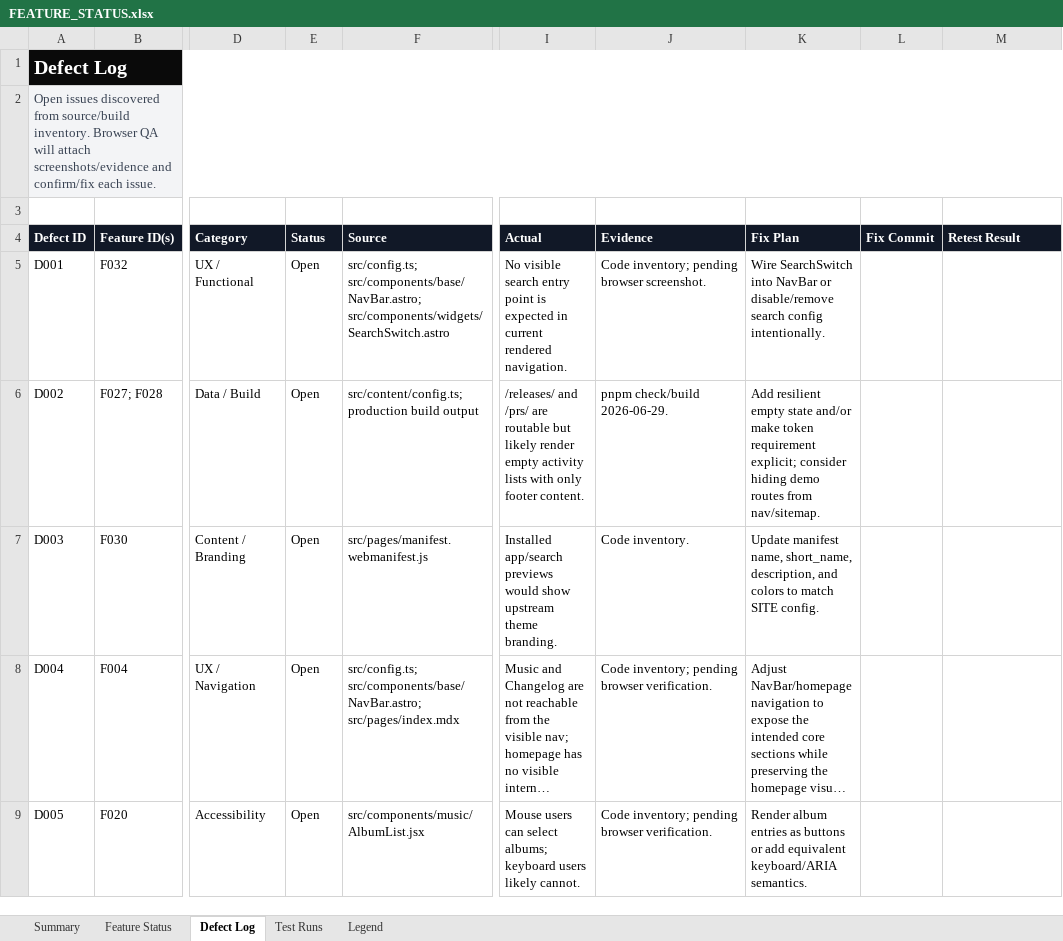
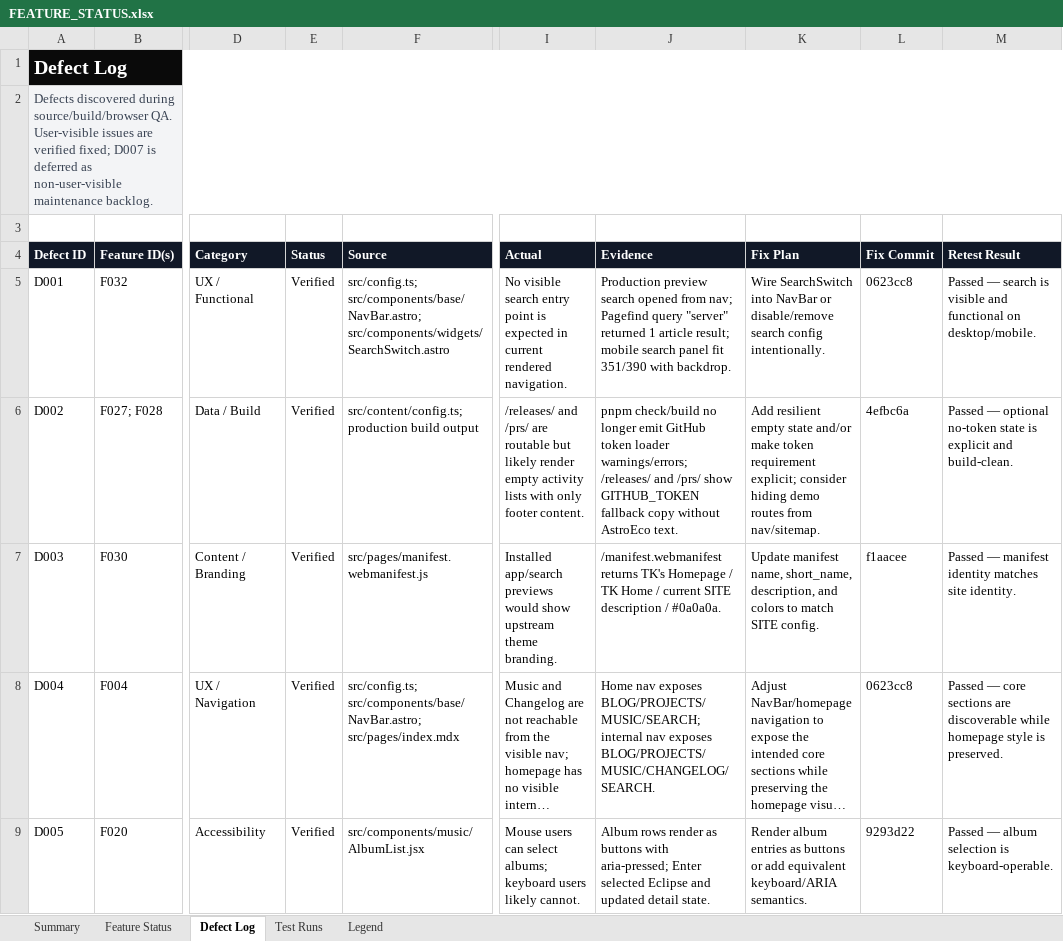
Before and after one commit to tiankaixie/webpage, an Excel workbook: outputs/webpage-feature-status/FEATURE_STATUS.xlsx, sheet Defect Log, drawn as a sheet; only a part is shown, gaps mark what is left out; long unchanged cells end in …; values as stored, in another font and other column widths than the file's, no borders; table styles not drawn; the diff covers the shown part only; the diff names each change by its address in the sheet, - before the commit and + after, or states it on an @@ line.

Commit message:
docs(qa): update feature status after regression

```diff
--- a/outputs/webpage-feature-status/FEATURE_STATUS.xlsx (sheet Defect Log)
+++ b/outputs/webpage-feature-status/FEATURE_STATUS.xlsx (sheet Defect Log)
-A2 (Defect ID): Open issues discovered from source/build inventory. Browser QA will attach screenshots/evidence and confirm/fix each issue.
+A2 (Defect ID): Defects discovered during source/build/browser QA. User-visible issues are verified fixed; D007 is deferred as non-user-visible maintenance backlog.
-E5:E9 (Status): Open
+E5:E9 (Status): Verified
-J5 (Evidence): Code inventory; pending browser screenshot.
+J5 (Evidence): Production preview search opened from nav; Pagefind query "server" returned 1 article result; mobile search panel fit 351/390 with backdrop.
-L5 (Fix Commit): (empty)
+L5 (Fix Commit): 0623cc8
-M5 (Retest Result): (empty)
+M5 (Retest Result): Passed — search is visible and functional on desktop/mobile.
-J6 (Evidence): pnpm check/build 2026-06-29.
+J6 (Evidence): pnpm check/build no longer emit GitHub token loader warnings/errors; /releases/ and /prs/ show GITHUB_TOKEN fallback copy without AstroEco text.
-L6 (Fix Commit): (empty)
+L6 (Fix Commit): 4efbc6a
-M6 (Retest Result): (empty)
+M6 (Retest Result): Passed — optional no-token state is explicit and build-clean.
-J7 (Evidence): Code inventory.
+J7 (Evidence): /manifest.webmanifest returns TK's Homepage / TK Home / current SITE description / #0a0a0a.
-L7 (Fix Commit): (empty)
+L7 (Fix Commit): f1aacee
-M7 (Retest Result): (empty)
+M7 (Retest Result): Passed — manifest identity matches site identity.
-J8 (Evidence): Code inventory; pending browser verification.
+J8 (Evidence): Home nav exposes BLOG/PROJECTS/MUSIC/SEARCH; internal nav exposes BLOG/PROJECTS/MUSIC/CHANGELOG/SEARCH.
-L8 (Fix Commit): (empty)
+L8 (Fix Commit): 0623cc8
-M8 (Retest Result): (empty)
+M8 (Retest Result): Passed — core sections are discoverable while homepage style is preserved.
-J9 (Evidence): Code inventory; pending browser verification.
+J9 (Evidence): Album rows render as buttons with aria-pressed; Enter selected Eclipse and updated detail state.
-L9 (Fix Commit): (empty)
+L9 (Fix Commit): 9293d22
-M9 (Retest Result): (empty)
+M9 (Retest Result): Passed — album selection is keyboard-operable.
```
Also changed, not shown: 3 added rows and 7 edited cells elsewhere in this sheet, sheet Feature Status, sheet Test Runs, sheet Summary, sheet Legend.
